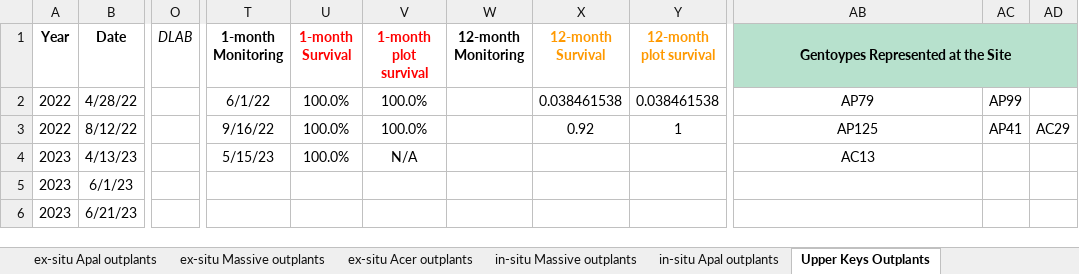
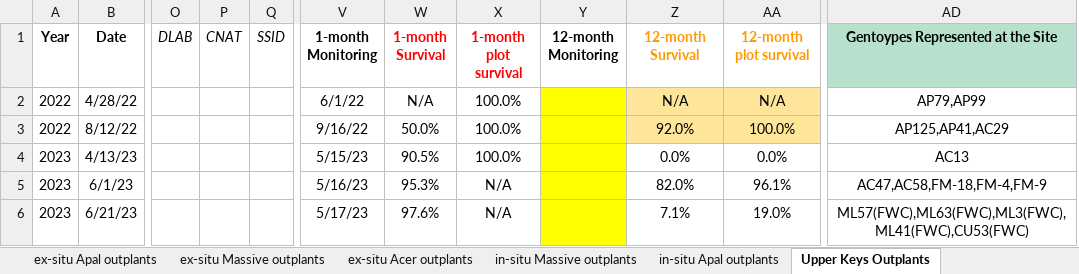
Before and after one commit to icombs2017/nfwfEdrMonitoring, an Excel workbook: data/outplantData.xlsx, sheet Upper Keys Outplants, drawn as a sheet; only a part is shown, gaps mark what is left out; values as stored, in another font and other column widths than the file's, no borders; charts and pictures and conditional formats not drawn; removed rows and columns are numbered as before the commit, all else as after; the diff covers the shown part only; the diff names each change by its address in the sheet, - before the commit and + after, or states it on an @@ line.

```diff
--- a/data/outplantData.xlsx (sheet Upper Keys Outplants)
+++ b/data/outplantData.xlsx (sheet Upper Keys Outplants)
+column P (CNAT), empty
+column Q (SSID), empty
-column AC, rows 2-3: AP99 | AP41
-column AD, row 3: AC29
-AB1:AD1 merged
-W2 (1-month Survival): 100.0%
+W2 (1-month Survival): N/A
-Y2:Y6 fill: none
+Y2:Y6 fill: #FFFF00
-Z2 (12-month Survival): 0.038461538
+Z2 (12-month Survival): N/A
-Z2:AA3 fill: none
+Z2:AA3 fill: #FFE599
-AA2 (12-month plot survival): 0.038461538
+AA2 (12-month plot survival): N/A
-AD2: AP79
+AD2: AP79,AP99
-W3 (1-month Survival): 100.0%
+W3 (1-month Survival): 50.0%
-Z3 (12-month Survival): 0.92
+Z3 (12-month Survival): 92.0%
-AA3 (12-month plot survival): 1
+AA3 (12-month plot survival): 100.0%
-AD3: AP125
+AD3: AP125,AP41,AC29
-W4 (1-month Survival): 100.0%
+W4 (1-month Survival): 90.5%
-X4 (1-month plot survival): N/A
+X4 (1-month plot survival): 100.0%
-Z4 (12-month Survival): (empty)
+Z4 (12-month Survival): 0.0%
-AA4 (12-month plot survival): (empty)
+AA4 (12-month plot survival): 0.0%
-V5 (1-month Monitoring): (empty)
+V5 (1-month Monitoring): 5/16/23
-W5 (1-month Survival): (empty)
+W5 (1-month Survival): 95.3%
-X5:X6 (1-month plot survival): (empty)
+X5:X6 (1-month plot survival): N/A
-Z5 (12-month Survival): (empty)
+Z5 (12-month Survival): 82.0%
-AA5 (12-month plot survival): (empty)
+AA5 (12-month plot survival): 96.1%
-AD5: (empty)
+AD5: AC47,AC58,FM-18,FM-4,FM-9
-V6 (1-month Monitoring): (empty)
+V6 (1-month Monitoring): 5/17/23
-W6 (1-month Survival): (empty)
+W6 (1-month Survival): 97.6%
-Z6 (12-month Survival): (empty)
+Z6 (12-month Survival): 7.1%
-AA6 (12-month plot survival): (empty)
+AA6 (12-month plot survival): 19.0%
-AD6: (empty)
+AD6: ML57(FWC),ML63(FWC),ML3(FWC),ML41(FWC),CU53(FWC)
```
Also changed, not shown: 16 added rows, 16 edited cells and cell formats elsewhere in this sheet, sheet ex-situ Apal outplants, sheet in-situ Acer outplants, sheet ex-situ Massive outplants, sheet in-situ Massive outplants, sheet ex-situ Acer outplants, sheet in-situ Apal outplants, 2 more sheets, other sheet tabs, formulas that keep their value, hidden cells, charts or pictures, data/metadata/siteCoordinates.xlsx, 23 other files.
